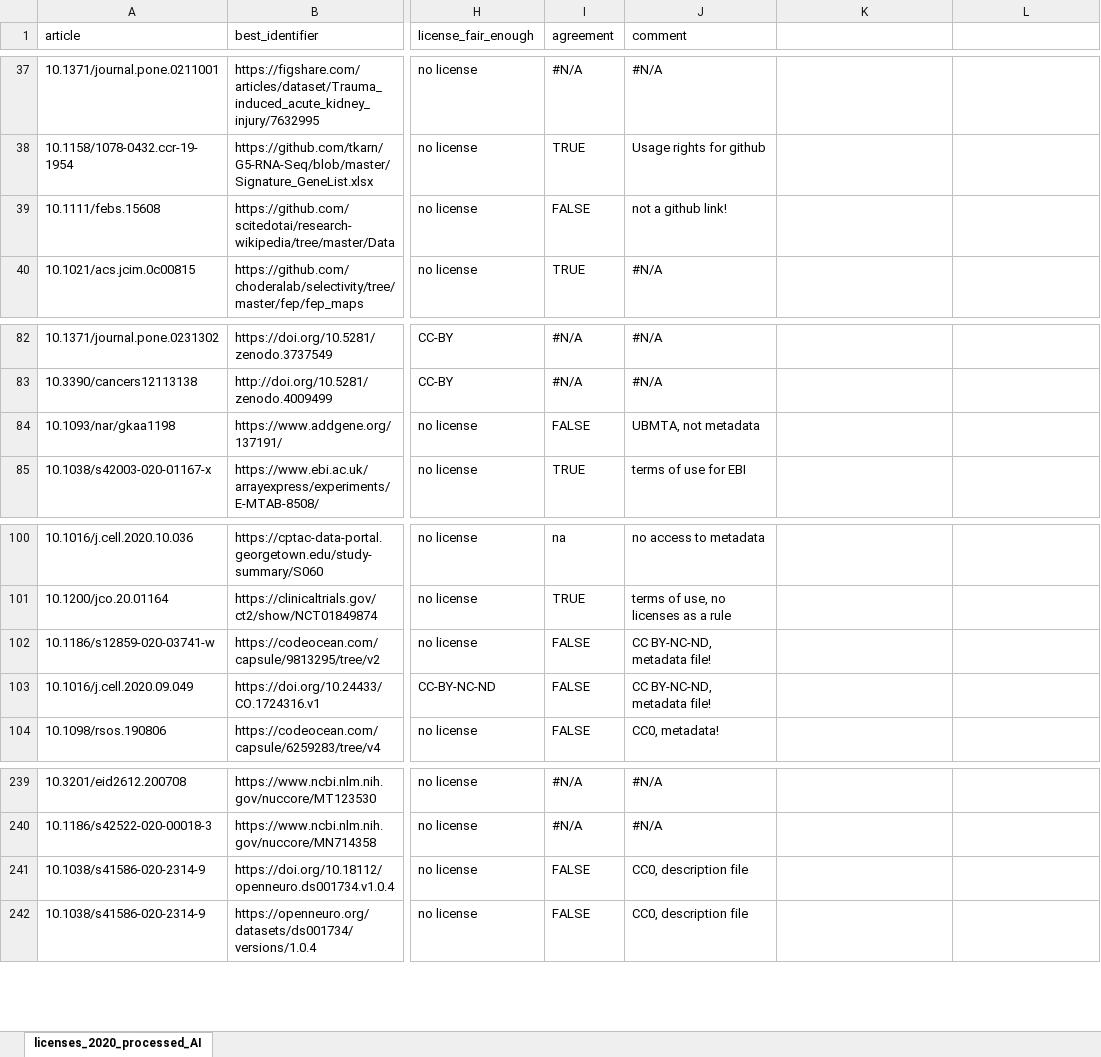
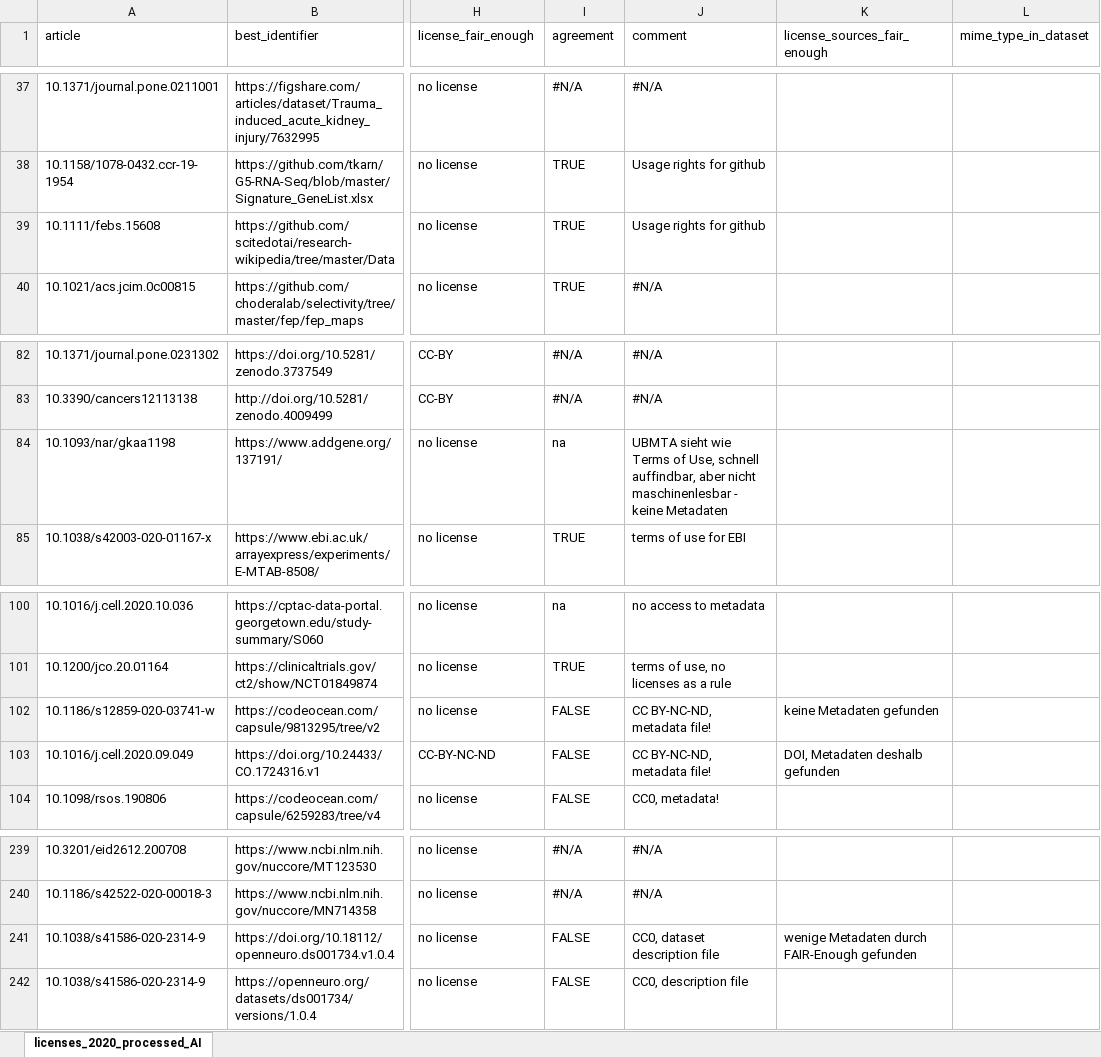
Before and after one commit to quest-bih/fair-assessment, an Excel workbook: output/licenses_2020_processed_AI.xlsx, sheet licenses_2020_processed_AI, drawn as a sheet; only a part is shown, gaps mark what is left out; values as stored, in another font and other column widths than the file's, no cell formats; the diff covers the shown part only; the diff names each change by its address in the sheet, - before the commit and + after, or states it on an @@ line.

```diff
--- a/output/licenses_2020_processed_AI.xlsx (sheet licenses_2020_processed_AI)
+++ b/output/licenses_2020_processed_AI.xlsx (sheet licenses_2020_processed_AI)
-K1: (empty)
+K1: license_sources_fair_enough
-L1: (empty)
+L1: mime_type_in_dataset
-I39 (agreement): FALSE
+I39 (agreement): TRUE
-J39 (comment): not a github link!
+J39 (comment): Usage rights for github
-I84 (agreement): FALSE
+I84 (agreement): na
-J84 (comment): UBMTA, not metadata
+J84 (comment): UBMTA sieht wie Terms of Use, schnell auffindbar, aber nicht maschinenlesbar - keine Metadaten
-K102 (license_sources_fair_enough): (empty)
+K102 (license_sources_fair_enough): keine Metadaten gefunden
-K103 (license_sources_fair_enough): (empty)
+K103 (license_sources_fair_enough): DOI, Metadaten deshalb gefunden
-J241 (comment): CC0, description file
+J241 (comment): CC0, dataset description file
-K241 (license_sources_fair_enough): (empty)
+K241 (license_sources_fair_enough): wenige Metadaten durch FAIR-Enough gefunden
```
Also changed, not shown: 27 edited cells elsewhere in this sheet, cell formats, output/licenses_2020.xlsx, 2 other files.
